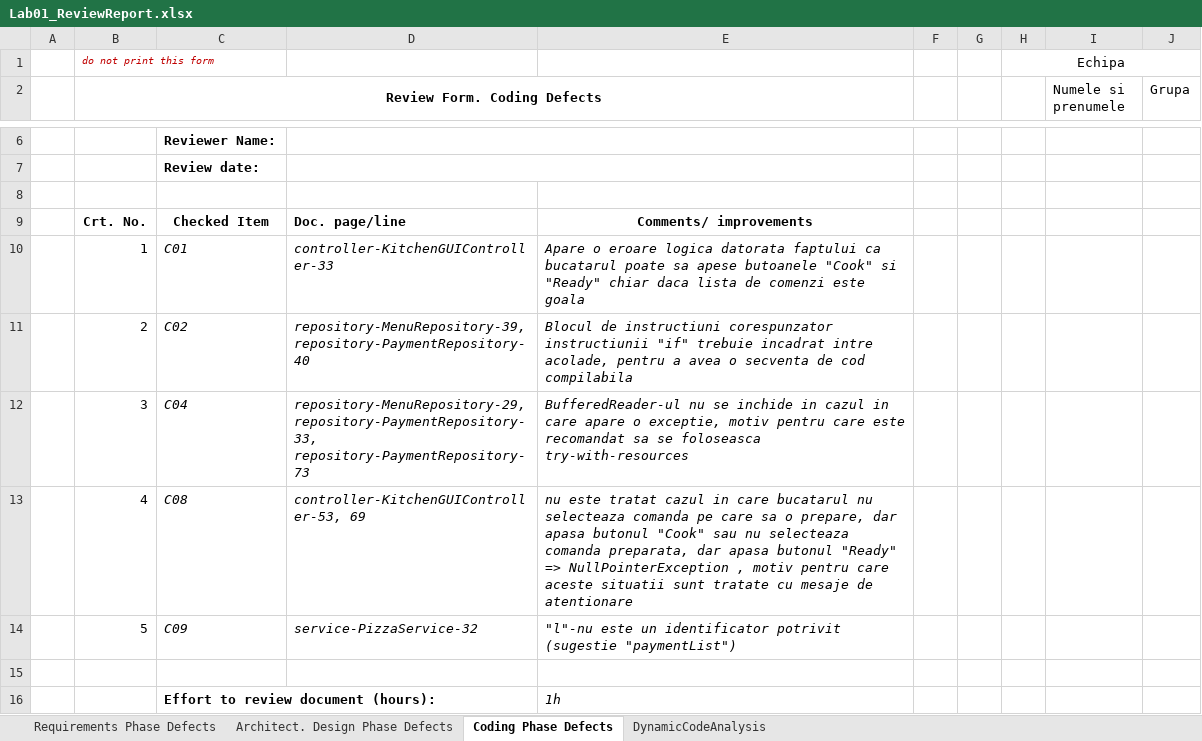
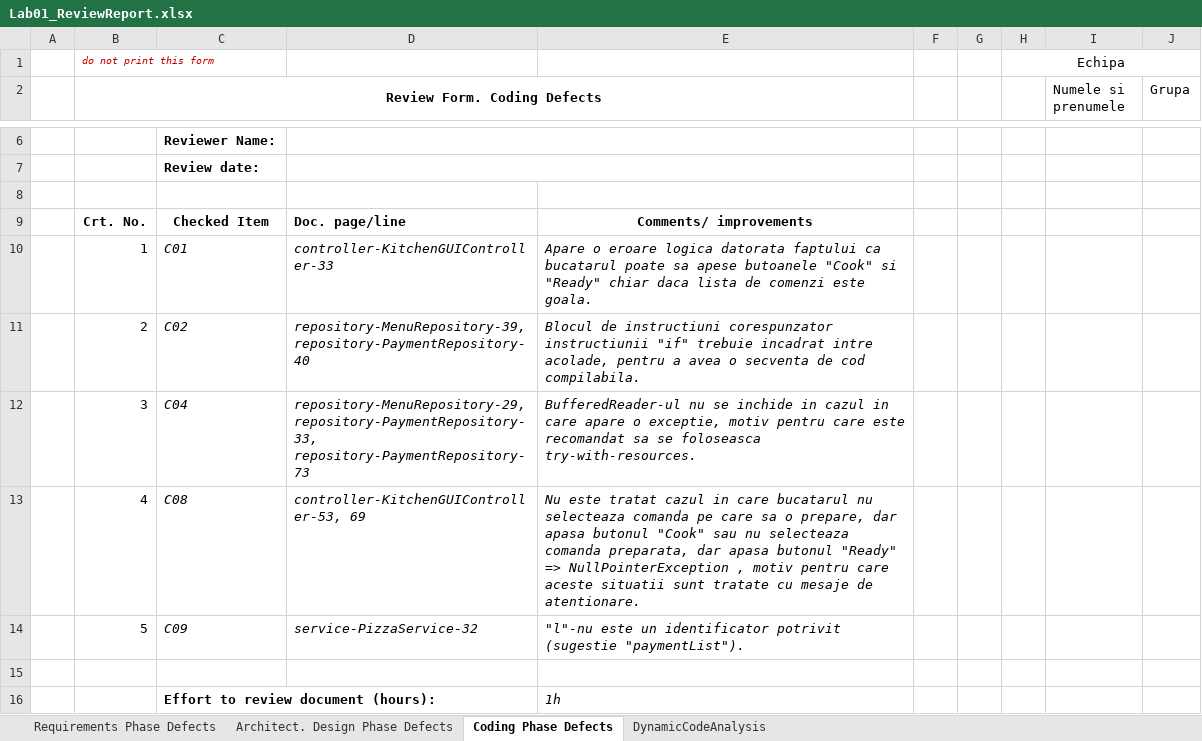
Before and after one commit to alexandragazda/VVSS, an Excel workbook: Docs/Lab01/Lab01_ReviewReport.xlsx, sheet Coding Phase Defects, drawn as a sheet; only a part is shown, gaps mark what is left out; values as stored, in another font and other column widths than the file's, no borders; the diff names each change by its address in the sheet, - before the commit and + after, or states it on an @@ line.

```diff
--- a/Docs/Lab01/Lab01_ReviewReport.xlsx (sheet Coding Phase Defects)
+++ b/Docs/Lab01/Lab01_ReviewReport.xlsx (sheet Coding Phase Defects)
-E10: …comenzi este goala
+E10: …comenzi este goala.
-E11: …de cod compilabila
+E11: …de cod compilabila.
-E12: …se foloseasca try-with-resources
+E12: …se foloseasca try-with-resources.
-E13: nu este tratat cazul in care bucatarul nu selecteaza comanda pe care sa o prepare, dar apasa butonul "Cook" sau nu selecteaza comanda preparata, dar apasa butonul "Ready" => NullPointerException , motiv pentru care aceste situatii sunt tratate cu mesaje de atentionare
+E13: Nu este tratat cazul in care bucatarul nu selecteaza comanda pe care sa o prepare, dar apasa butonul "Cook" sau nu selecteaza comanda preparata, dar apasa butonul "Ready" => NullPointerException , motiv pentru care aceste situatii sunt tratate cu mesaje de atentionare.
-E14: …potrivit (sugestie "paymentList")
+E14: …potrivit (sugestie "paymentList").
```
Also changed, not shown: sheet DynamicCodeAnalysis, sheet Architect. Design Phase Defects, 41 other files.
